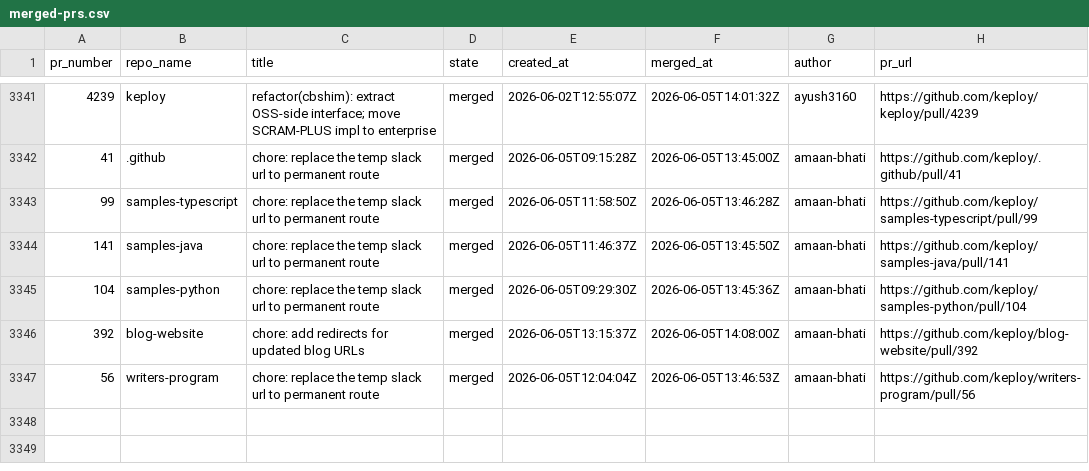
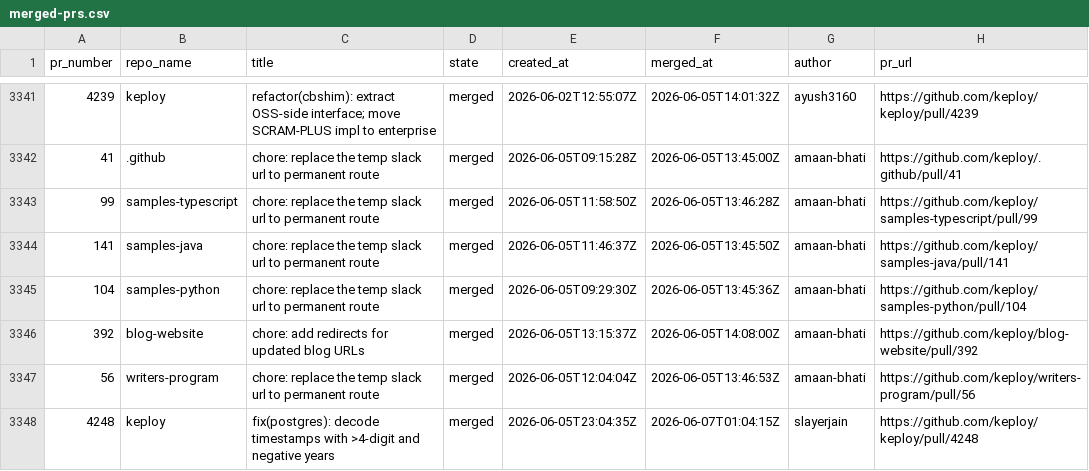
Before and after one commit to kirti763/keploy-flask-demo, a CSV file: data/merged-prs.csv, drawn as a sheet; only a part is shown, gaps mark what is left out; the diff names each change by its address in the sheet, - before the commit and + after, or states it on an @@ line.

```diff
--- a/data/merged-prs.csv
+++ b/data/merged-prs.csv
+row 3348: 4248 | keploy | fix(postgres): decode timestamps with >4-digit and negative years | merged | 2026-06-05T23:04:35Z | 2026-06-07T01:04:15Z | slayerjain | https://github.com/keploy/keploy/pull/4248
```
Also changed, not shown: data/open-prs.csv.
